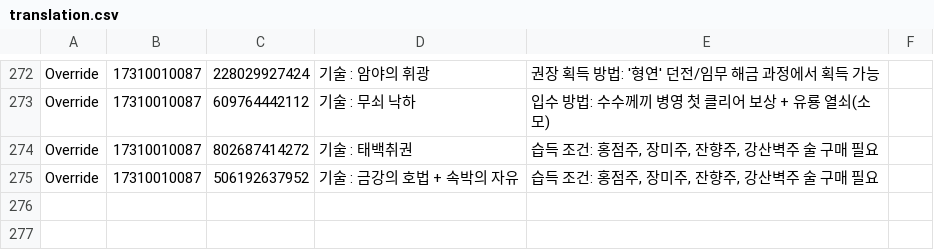
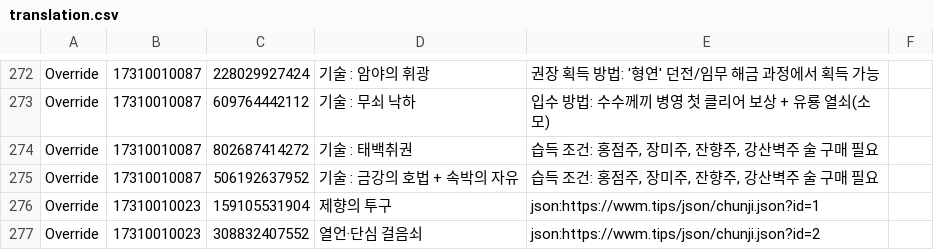
Before and after one commit to yhellos3327-eng/wwmkoreamap, a CSV file: translation.csv, drawn as a sheet; only a part is shown, gaps mark what is left out; the diff names each change by its address in the sheet, - before the commit and + after, or states it on an @@ line.

```diff
--- a/translation.csv
+++ b/translation.csv
+row 276: Override | 17310010023 | 159105531904 | 제향의 투구 | json:https://wwm.tips/json/chunji.json?id=1
+row 277: Override | 17310010023 | 308832407552 | 열언·단심 걸음쇠 | json:https://wwm.tips/json/chunji.json?id=2
```
Also changed, not shown: 4 other files.
